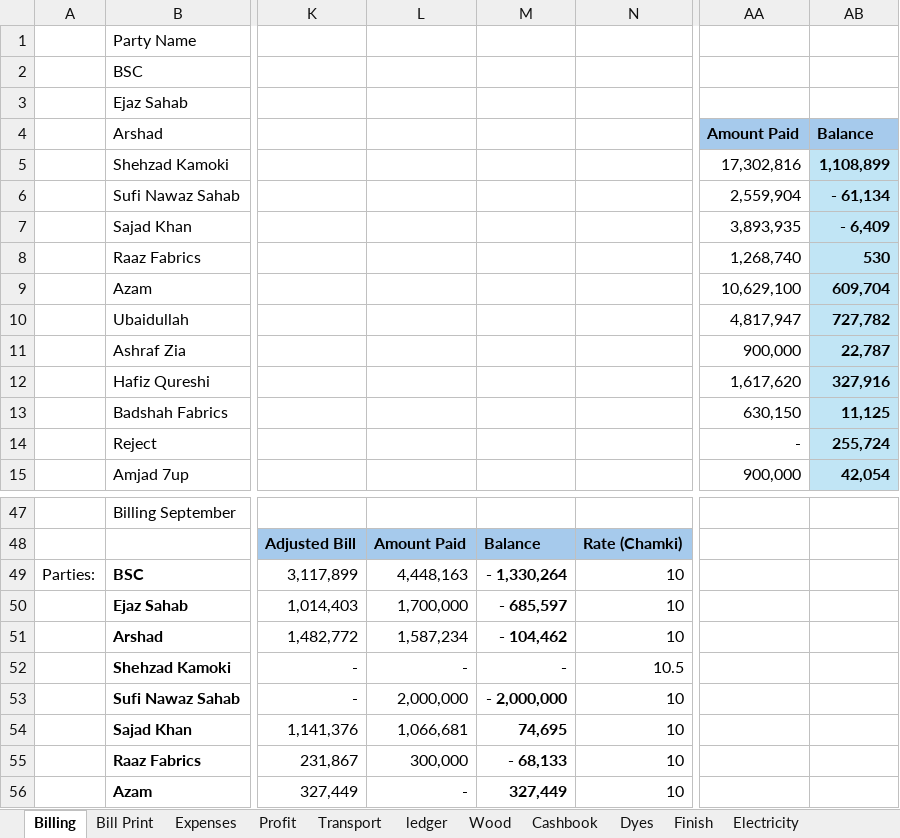
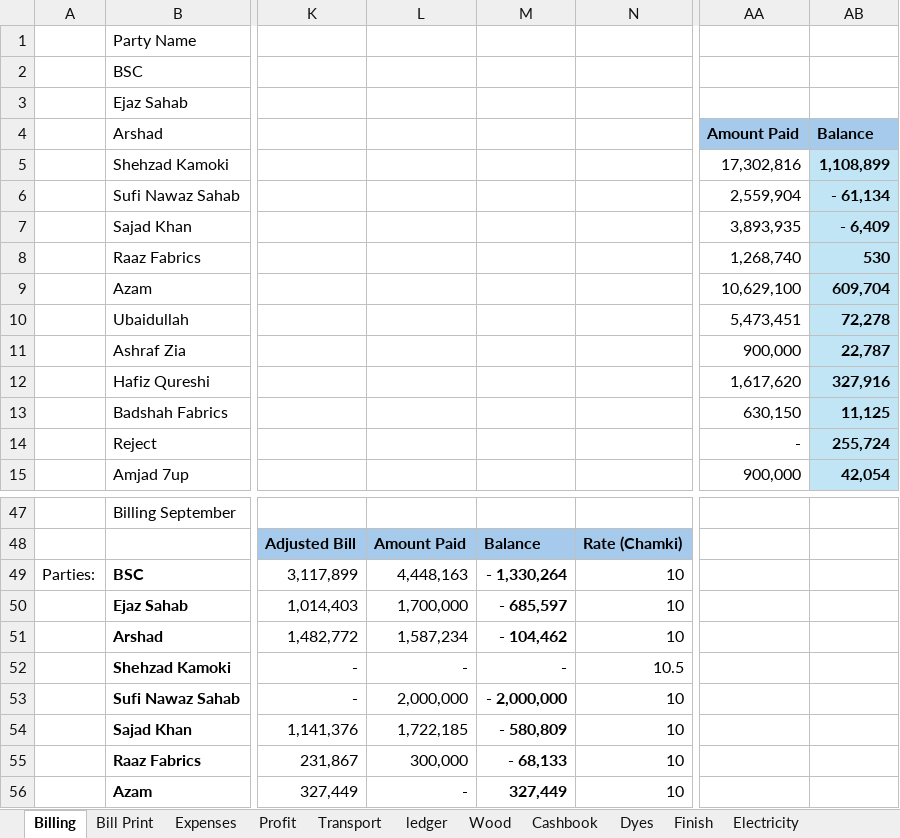
Before and after one commit to omerrazzaq4/AlHamd_Oct, an Excel workbook: Factory_Khata_October.xlsx, sheet Billing, drawn as a sheet; only a part is shown, gaps mark what is left out; values as stored, in another font and other column widths than the file's, no borders; table styles not drawn; the diff names each change by its address in the sheet, - before the commit and + after, or states it on an @@ line.

```diff
--- a/Factory_Khata_October.xlsx (sheet Billing)
+++ b/Factory_Khata_October.xlsx (sheet Billing)
-AA10 (Amount Paid): 4,817,947
+AA10 (Amount Paid): 5,473,451
-AB10 (Balance): 727,782
+AB10 (Balance): 72,278
-L54: 1,066,681
+L54: 1,722,185
-M54: 74,695
+M54: - 580,809
```
Also changed, not shown: sheet Cashbook, sheet Balance, sheet Profit.
